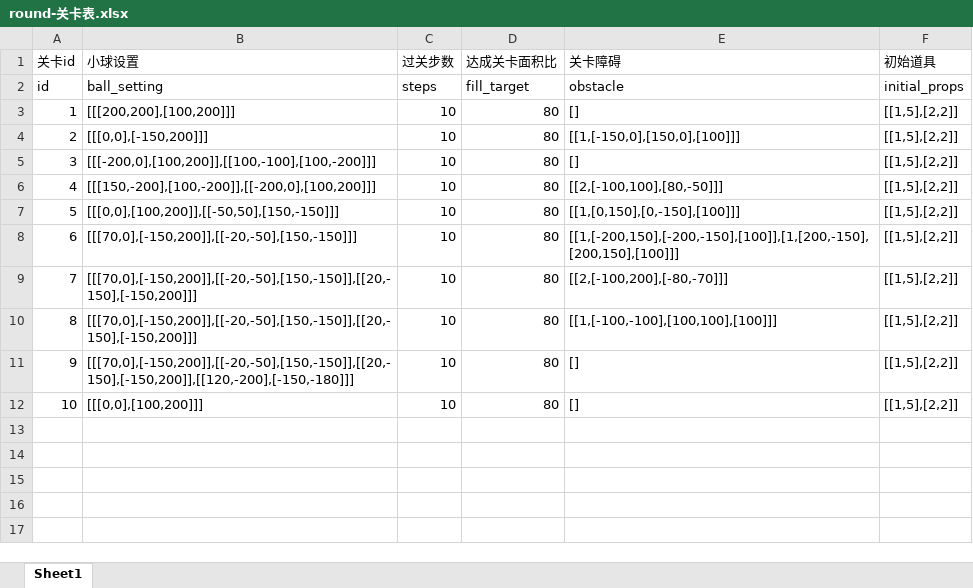
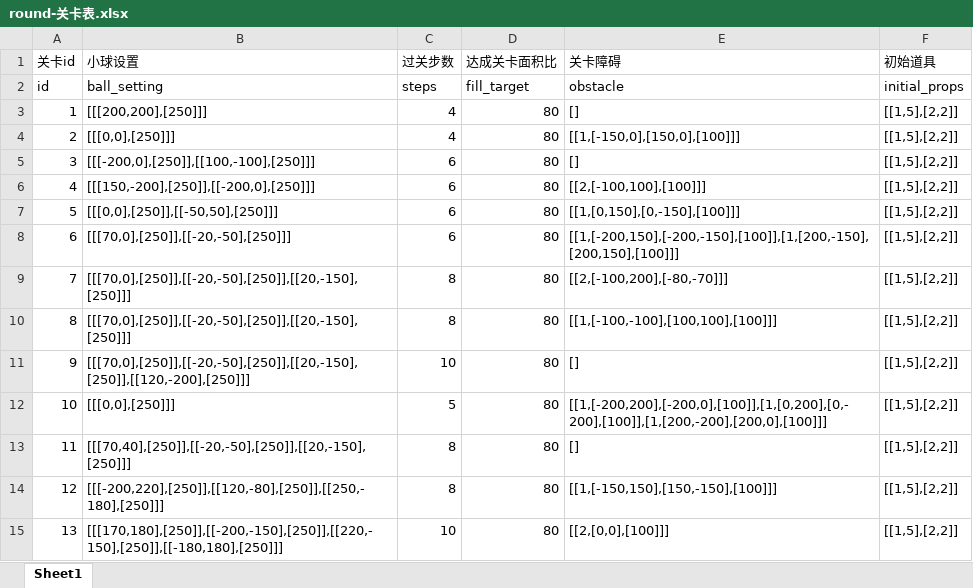
Before and after one commit to dadidzf/CocosStudio, an Excel workbook: LuaTemplate/Share/trapballs/配置表/round-关卡表.xlsx, sheet Sheet1, drawn as a sheet; values as stored, in another font and other column widths than the file's, no borders; addresses are those after the commit; the diff names each change by its address in the sheet, - before the commit and + after, or states it on an @@ line.

```diff
--- a/LuaTemplate/Share/trapballs/配置表/round-关卡表.xlsx (sheet Sheet1)
+++ b/LuaTemplate/Share/trapballs/配置表/round-关卡表.xlsx (sheet Sheet1)
-B3 (小球设置): [[[200,200],[100,200]]]
+B3 (小球设置): [[[200,200],[250]]]
-C3:C4 (过关步数): 10
+C3:C4 (过关步数): 4
-B4 (小球设置): [[[0,0],[-150,200]]]
+B4 (小球设置): [[[0,0],[250]]]
-B5 (小球设置): [[[-200,0],[100,200]],[[100,-100],[100,-200]]]
+B5 (小球设置): [[[-200,0],[250]],[[100,-100],[250]]]
-C5:C8 (过关步数): 10
+C5:C8 (过关步数): 6
-B6 (小球设置): [[[150,-200],[100,-200]],[[-200,0],[100,200]]]
+B6 (小球设置): [[[150,-200],[250]],[[-200,0],[250]]]
-E6 (关卡障碍): [[2,[-100,100],[80,-50]]]
+E6 (关卡障碍): [[2,[-100,100],[100]]]
-B7 (小球设置): [[[0,0],[100,200]],[[-50,50],[150,-150]]]
+B7 (小球设置): [[[0,0],[250]],[[-50,50],[250]]]
-B8 (小球设置): [[[70,0],[-150,200]],[[-20,-50],[150,-150]]]
+B8 (小球设置): [[[70,0],[250]],[[-20,-50],[250]]]
-B9:B10 (小球设置): [[[70,0],[-150,200]],[[-20,-50],[150,-150]],[[20,-150],[-150,200]]]
+B9:B10 (小球设置): [[[70,0],[250]],[[-20,-50],[250]],[[20,-150],[250]]]
-C9:C10 (过关步数): 10
+C9:C10 (过关步数): 8
-B11 (小球设置): [[[70,0],[-150,200]],[[-20,-50],[150,-150]],[[20,-150],[-150,200]],[[120,-200],[-150,-180]]]
+B11 (小球设置): [[[70,0],[250]],[[-20,-50],[250]],[[20,-150],[250]],[[120,-200],[250]]]
+row 12: 10 | [[[0,0],[250]]] | 5 | 80 | [[1,[-200,200],[-200,0],[100]],[1,[0,200],[0,-200],[100]],[1,[200,-200],[200,0],[100]]] | [[1,5],[2,2]]
@@ column A (关卡id) renumbered in row 13 @@
-B13 (小球设置): [[[0,0],[100,200]]]
+B13 (小球设置): [[[70,40],[250]],[[-20,-50],[250]],[[20,-150],[250]]]
-C13 (过关步数): 10
+C13 (过关步数): 8
+row 14: 12 | [[[-200,220],[250]],[[120,-80],[250]],[[250,-180],[250]]] | 8 | 80 | [[1,[-150,150],[150,-150],[100]]] | [[1,5],[2,2]]
+row 15: 13 | [[[170,180],[250]],[[-200,-150],[250]],[[220,-150],[250]],[[-180,180],[250]]] | 10 | 80 | [[2,[0,0],[100]]] | [[1,5],[2,2]]
```
Also changed, not shown: 4 other files.
